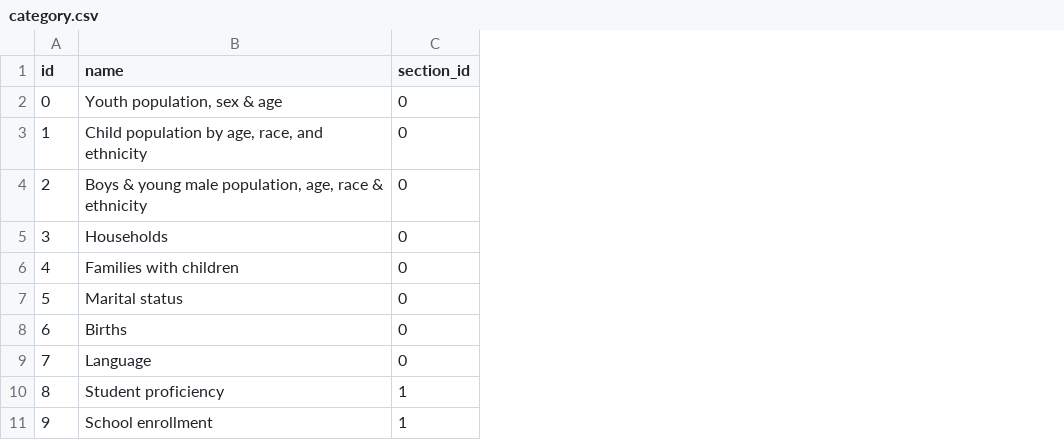
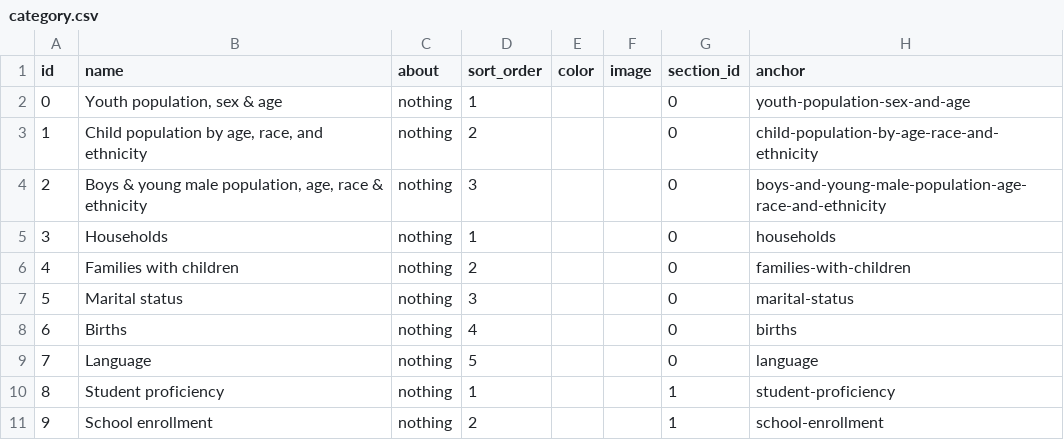
Before and after one commit to data-driven-detroit/hip_sdc_rebuild, a CSV file: sdc/category.csv, drawn as a sheet; only a part is shown; the diff names each change by its address in the sheet, - before the commit and + after, or states it on an @@ line.

```diff
--- a/sdc/category.csv
+++ b/sdc/category.csv
+column C (about), rows 2-11: all nothing
+column D (sort_order), rows 2-11: 1 | 2 | 3 | 1 | 2 | 3 | 4 | 5 | 1 | 2
+column E (color), empty
+column F (image), empty
+column H (anchor), rows 2-11: youth-population-sex-and-age | child-population-by-age-race-and-ethnicity | boys-and-young-male-population-age-race-and-ethnicity | households | families-with-children | marital-status | births | language | student-proficiency | school-enrollment
```
Also changed, not shown: sdc/indicator_filter_option.csv, 7 other files.
